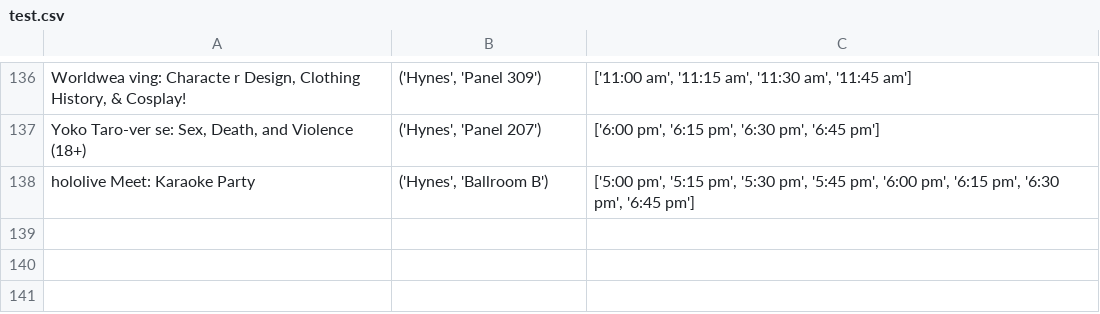
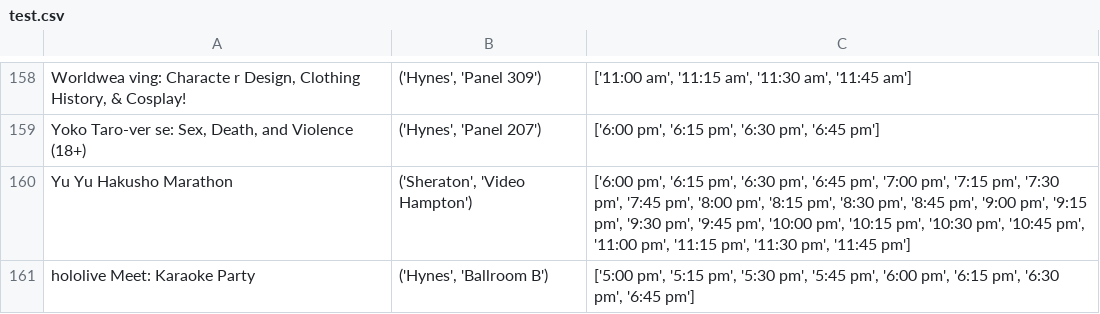
Before and after one commit to jrwoodwa/SchedulingAnimeBoston, a CSV file: test.csv, drawn as a sheet; only a part is shown, gaps mark what is left out; the diff covers the shown part only; the diff names each change by its address in the sheet, - before the commit and + after, or states it on an @@ line.

```diff
--- a/test.csv
+++ b/test.csv
+row 160: Yu Yu Hakusho Marathon | ('Sheraton', 'Video Hampton') | ['6:00 pm', '6:15 pm', '6:30 pm', '6:45 pm', '7:00 pm', '7:15 pm', '7:30 pm', '7:45 pm', '8:00 pm', '8:15 pm', '8:30 pm', '8:45 pm', '9:00 pm', '9:15 pm', '9:30 pm', '9:45 pm', '10:00 pm', '10:15 pm', '10:30 pm', '10:45 pm', '11:00 pm', '11:15 pm', '11:30 pm', '11:45 pm']
```
Also changed, not shown: 22 added rows elsewhere in this file, 1 other file.
